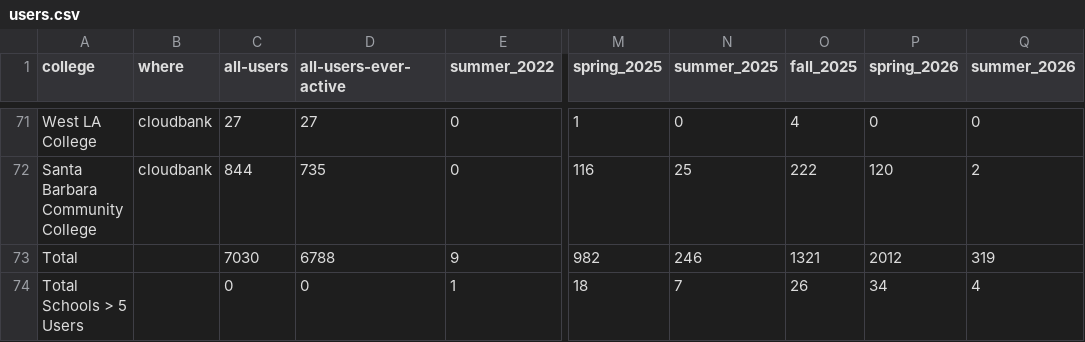
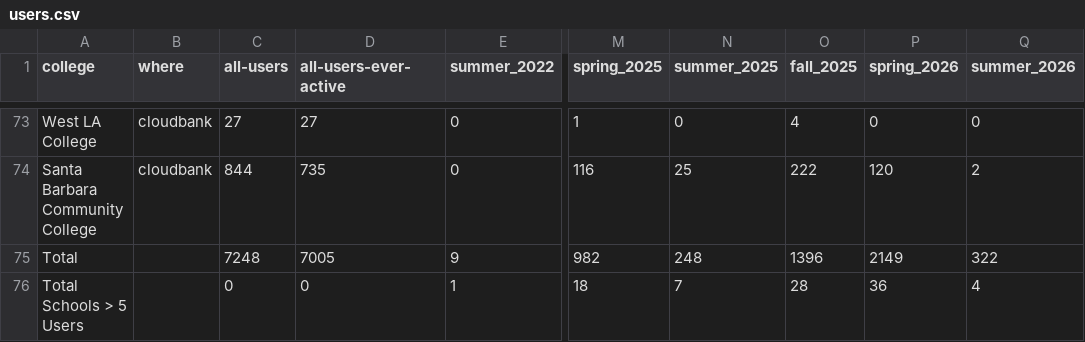
Before and after one commit to sean-morris/cloudbank-pilot-hub-users, a CSV file: users.csv, drawn as a sheet; only a part is shown, gaps mark what is left out; addresses are those after the commit; the diff covers the shown part only; the diff names each change by its address in the sheet, - before the commit and + after, or states it on an @@ line.

```diff
--- a/users.csv
+++ b/users.csv
-C75 (all-users): 7030
+C75 (all-users): 7248
-D75 (all-users-ever-active): 6788
+D75 (all-users-ever-active): 7005
-N75 (summer_2025): 246
+N75 (summer_2025): 248
-O75 (fall_2025): 1321
+O75 (fall_2025): 1396
-P75 (spring_2026): 2012
+P75 (spring_2026): 2149
-Q75 (summer_2026): 319
+Q75 (summer_2026): 322
-O76 (fall_2025): 26
+O76 (fall_2025): 28
-P76 (spring_2026): 34
+P76 (spring_2026): 36
```
Also changed, not shown: 2 added rows and 25 moved rows elsewhere in this file, otter_standalone_use.csv, 1 other file.
